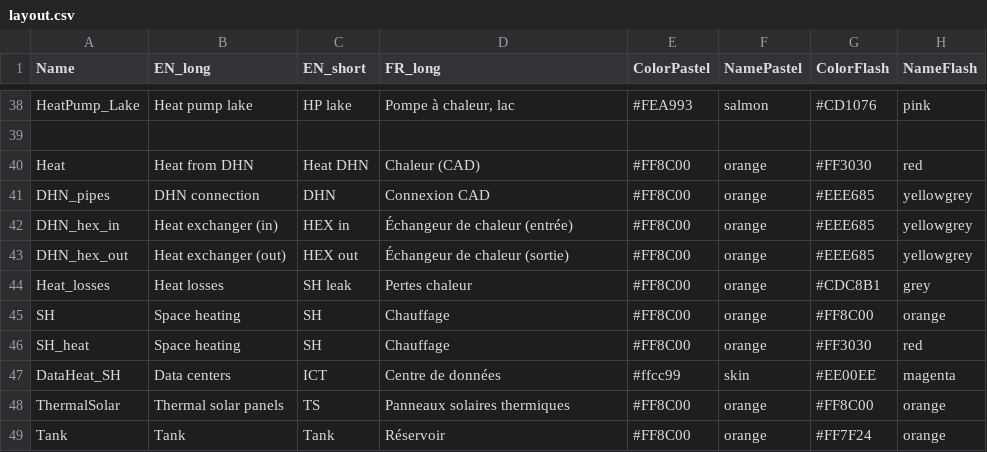
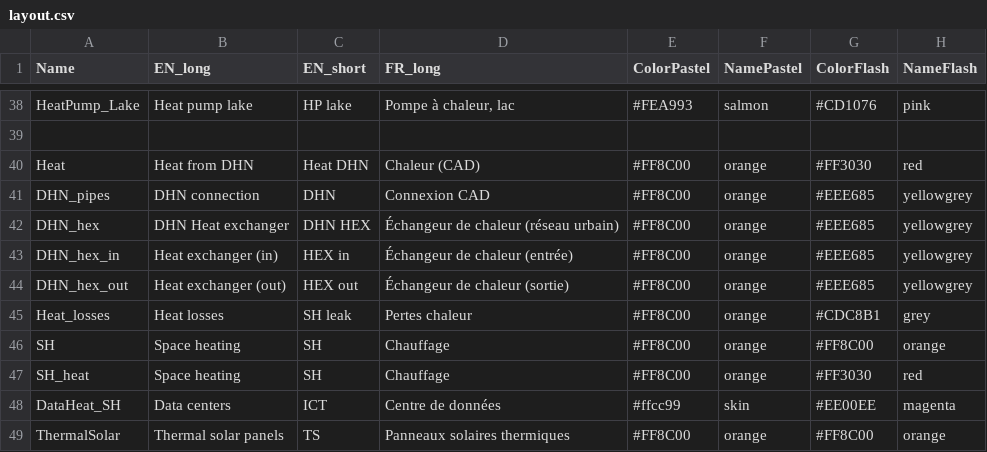
Before and after one commit to IPESE/REHO, a CSV file: reho/plotting/layout.csv, drawn as a sheet; only a part is shown, gaps mark what is left out; the shorter side is filled out with more unchanged rows; the diff names each change by its address in the sheet, - before the commit and + after, or states it on an @@ line.

Commit message:
Necessary to plot the investment costs related to the DHN HEX with plotting.plot_performance

```diff
--- a/reho/plotting/layout.csv
+++ b/reho/plotting/layout.csv
+row 42: DHN_hex | DHN Heat exchanger | DHN HEX | Échangeur de chaleur (réseau urbain) | #FF8C00 | orange | #EEE685 | yellowgrey
```
